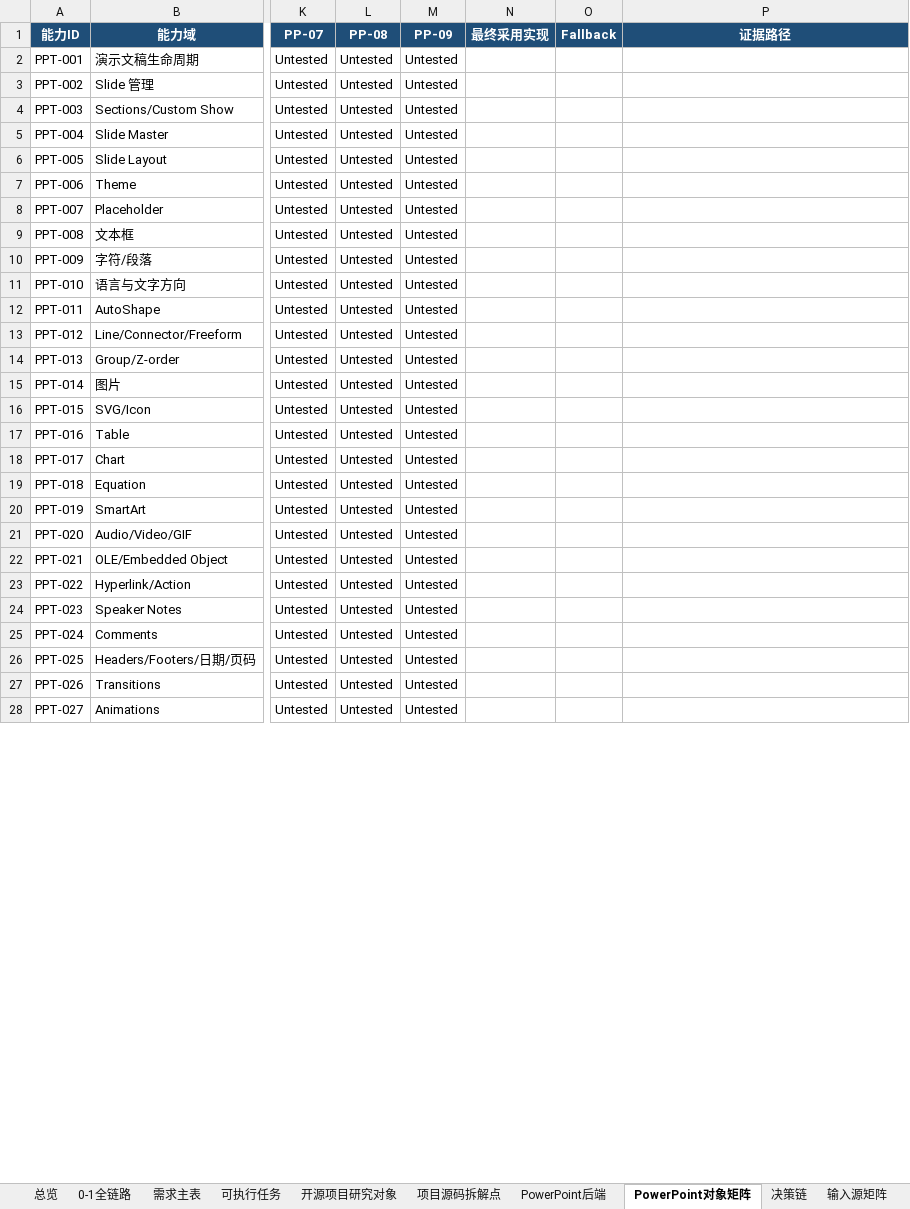
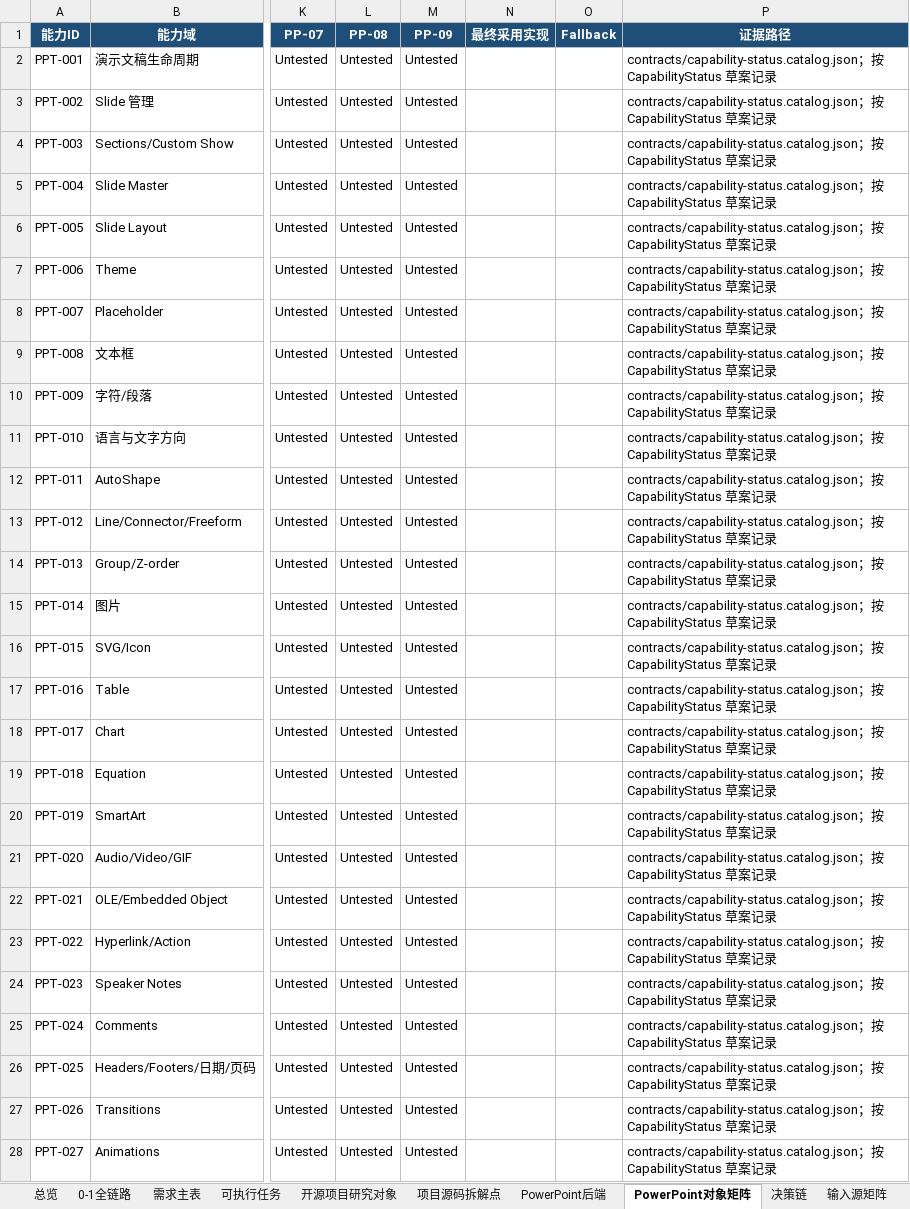
Before and after one commit to XXYoLoong/YoloongPPT, an Excel workbook: AI_PPT_完整需求与任务矩阵_V0.3.xlsx, sheet PowerPoint对象矩阵, drawn as a sheet; only a part is shown, gaps mark what is left out; values as stored, in another font and other column widths than the file's, no borders; conditional formats not drawn; the diff covers the shown part only; the diff names each change by its address in the sheet, - before the commit and + after, or states it on an @@ line.

```diff
--- a/AI_PPT_完整需求与任务矩阵_V0.3.xlsx (sheet PowerPoint对象矩阵)
+++ b/AI_PPT_完整需求与任务矩阵_V0.3.xlsx (sheet PowerPoint对象矩阵)
-P2:P28 (证据路径): (empty)
+P2:P28 (证据路径): contracts/capability-status.catalog.json；按 CapabilityStatus 草案记录
```
Also changed, not shown: 3 edited cells elsewhere in this sheet, sheet PowerPoint后端, sheet 需求主表, sheet 可执行任务, 6 other files.
